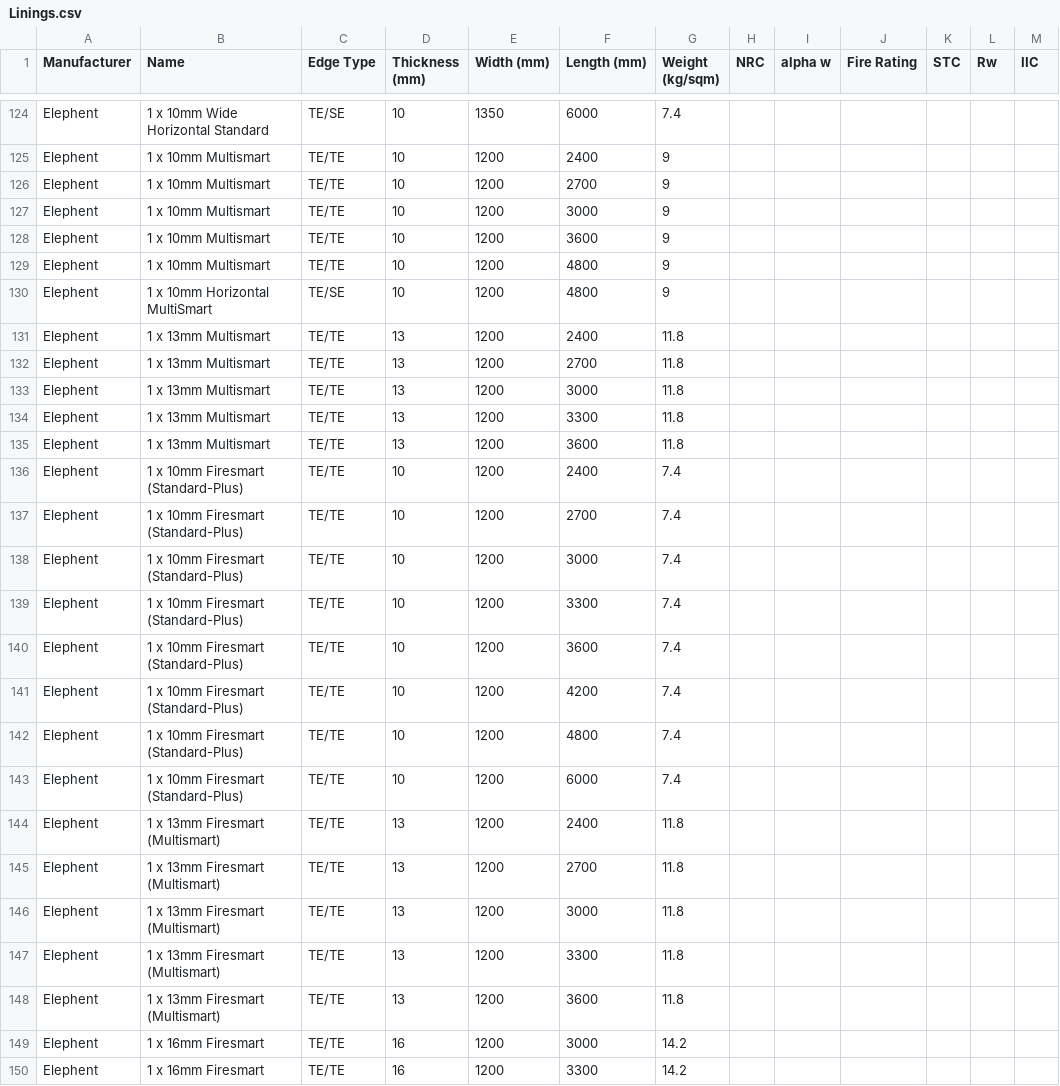
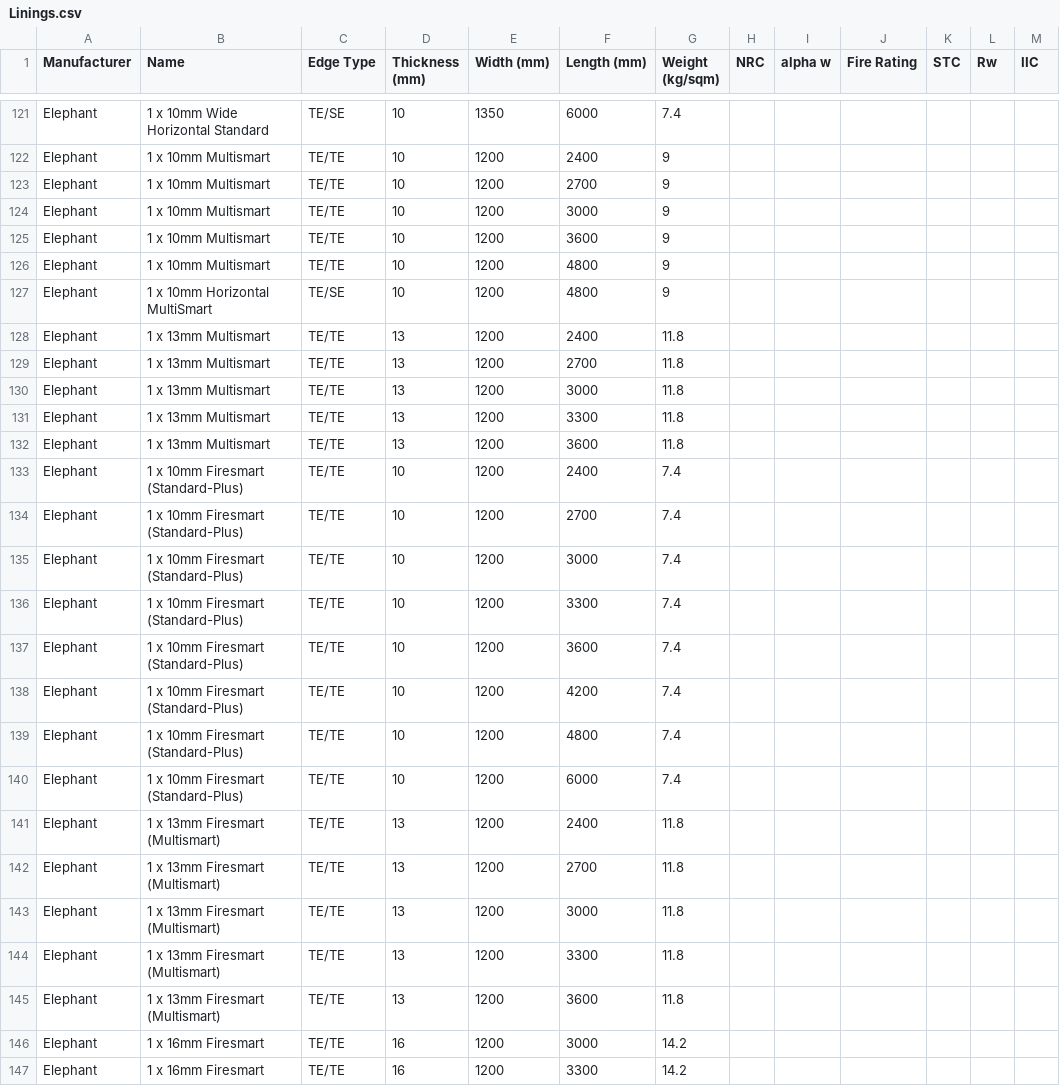
Before and after one commit to Constratum/product-data, a CSV file: product_data/data/Linings.csv, drawn as a sheet; only a part is shown, gaps mark what is left out; addresses are those after the commit; the diff covers the shown part only; the diff names each change by its address in the sheet, - before the commit and + after, or states it on an @@ line.

```diff
--- a/product_data/data/Linings.csv
+++ b/product_data/data/Linings.csv
-A121:A147 (Manufacturer): Elephent
+A121:A147 (Manufacturer): Elephant
```
Also changed, not shown: 3 removed rows and 51 edited cells elsewhere in this file.
